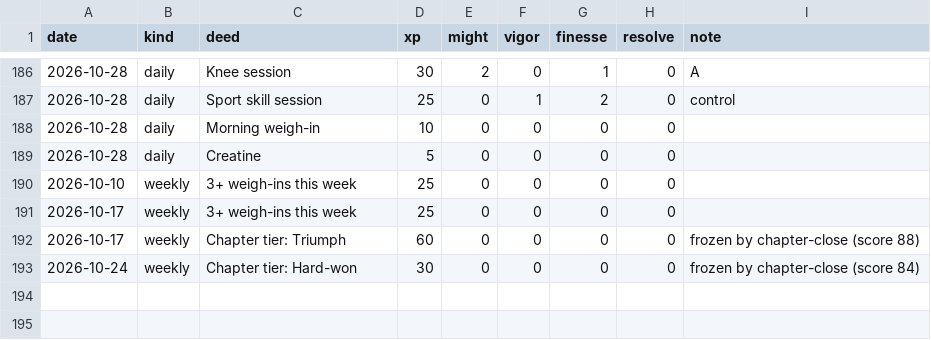
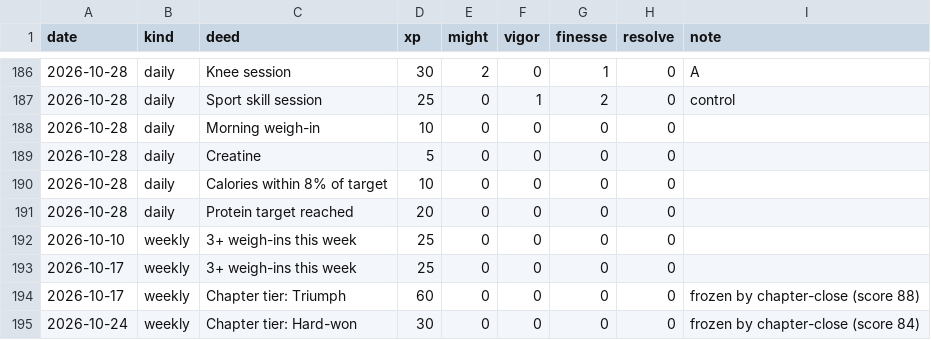
Before and after one commit to bro2jo/leyenda, a CSV file: engine/deeds.csv, drawn as a sheet; only a part is shown, gaps mark what is left out.

```diff
--- a/engine/deeds.csv
+++ b/engine/deeds.csv
@@ -189,2 +189,4 @@ date,kind,deed,xp,might,vigor,finesse,resolve,note
 2026-10-28,daily,Creatine,5,0,0,0,0,
+2026-10-28,daily,Calories within 8% of target,10,0,0,0,0,
+2026-10-28,daily,Protein target reached,20,0,0,0,0,
 2026-10-10,weekly,3+ weigh-ins this week,25,0,0,0,0,
```
Also changed, not shown: real/logs/food_entries.csv, real/logs/nutrition_log.csv, 5 other files.
